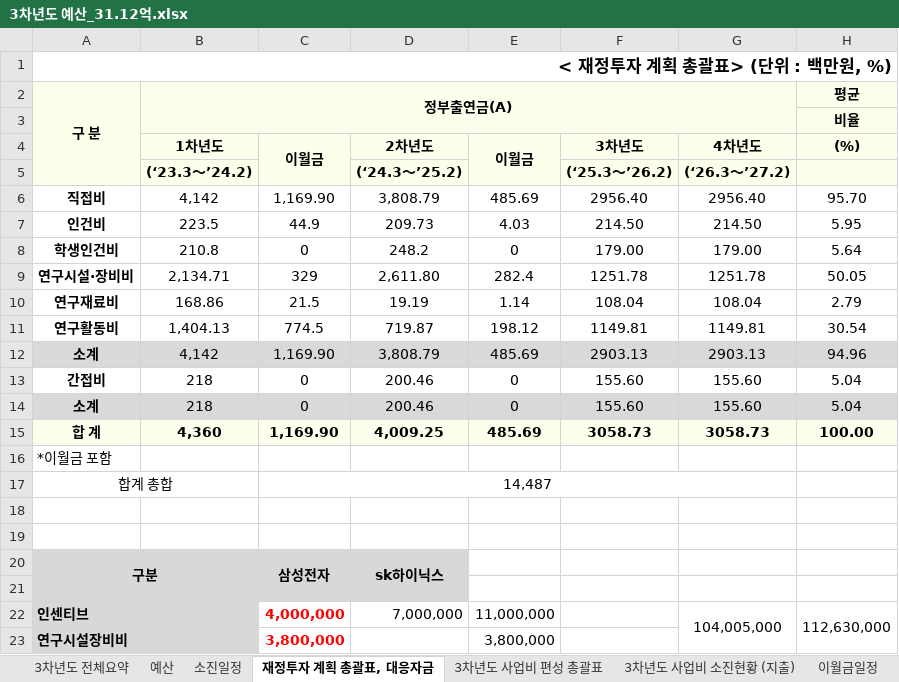
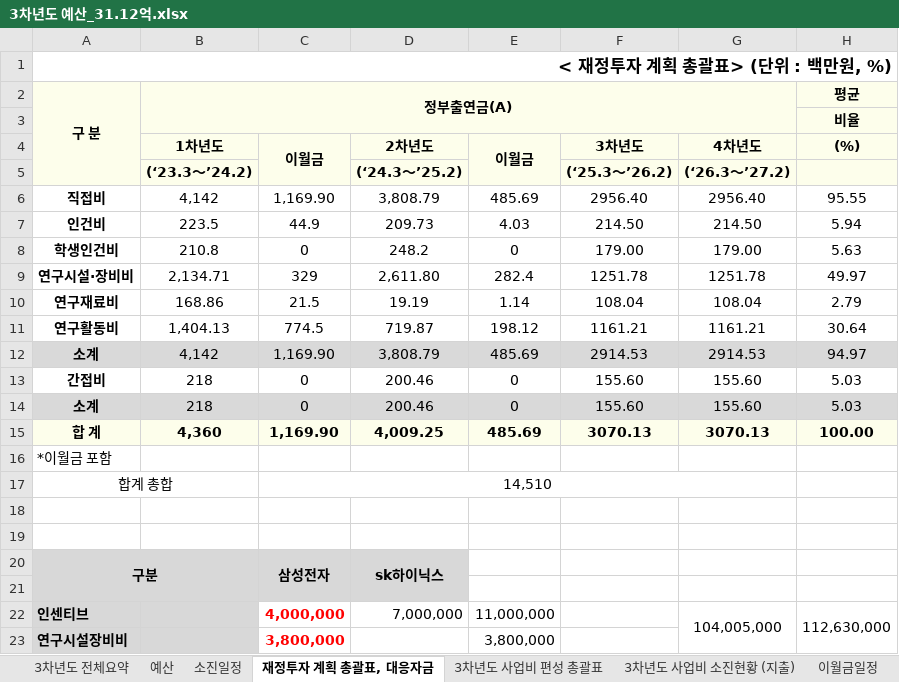
Before and after one commit to vectorcont62-dev/SSSU-third, an Excel workbook: 3차년도 예산_31.12억.xlsx, sheet 재정투자 계획 총괄표, 대응자금, drawn as a sheet; only a part is shown; values as stored, in another font and other column widths than the file's, no borders; the diff names each change by its address in the sheet, - before the commit and + after, or states it on an @@ line.

```diff
--- a/3차년도 예산_31.12억.xlsx (sheet 재정투자 계획 총괄표, 대응자금)
+++ b/3차년도 예산_31.12억.xlsx (sheet 재정투자 계획 총괄표, 대응자금)
-H6 ((%)): 95.70
+H6 ((%)): 95.55
-H7 ((%)): 5.95
+H7 ((%)): 5.94
-H8 ((%)): 5.64
+H8 ((%)): 5.63
-H9 ((%)): 50.05
+H9 ((%)): 49.97
-F11 (3차년도): 1149.81
+F11 (3차년도): 1161.21
-G11 (4차년도): 1149.81
+G11 (4차년도): 1161.21
-H11 ((%)): 30.54
+H11 ((%)): 30.64
-F12 (3차년도): 2903.13
+F12 (3차년도): 2914.53
-G12 (4차년도): 2903.13
+G12 (4차년도): 2914.53
-H12 ((%)): 94.96
+H12 ((%)): 94.97
-H13:H14 ((%)): 5.04
+H13:H14 ((%)): 5.03
-F15 (3차년도): 3058.73
+F15 (3차년도): 3070.13
-G15 (4차년도): 3058.73
+G15 (4차년도): 3070.13
-C17 (이월금): 14,487
+C17 (이월금): 14,510
```
Also changed, not shown: sheet 3차년도 전체요약, sheet 3차년도 사업비 편성 총괄표, sheet 예산, sheet 소진일정, sheet 3차년도 사업비 소진현황 (지출), formulas that keep their value, charts or pictures.
